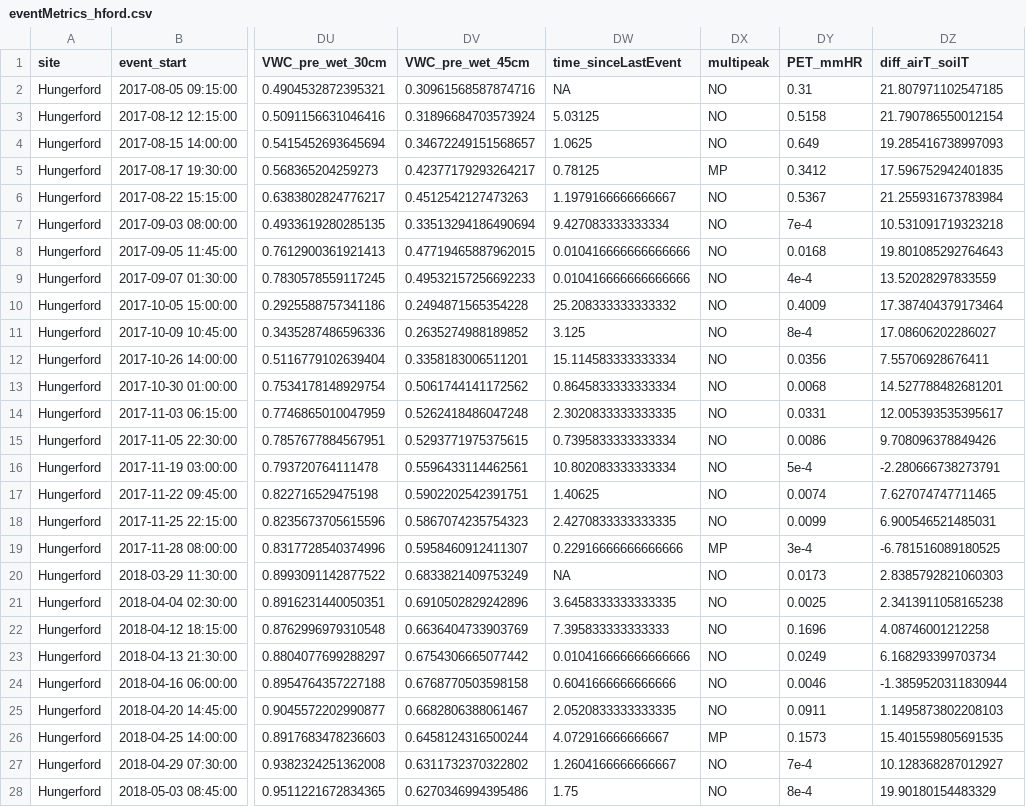
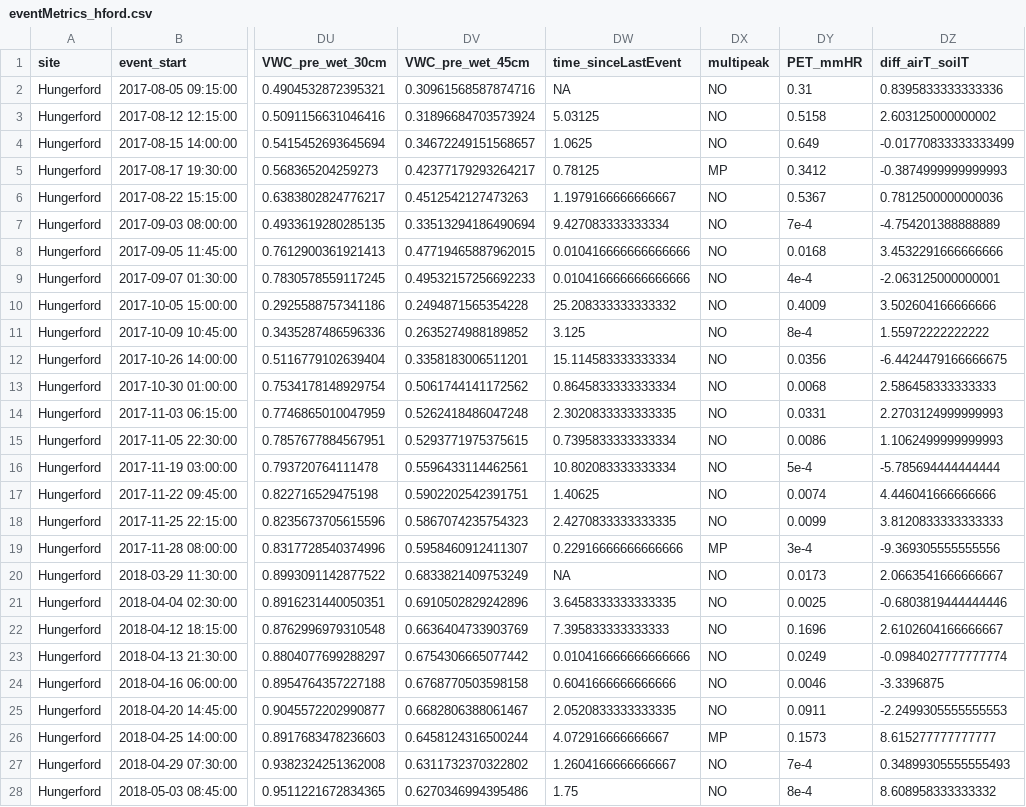
Before and after one commit to dustinkincaid/FluxRegimes, a CSV file: Data/eventMetrics_hford.csv, drawn as a sheet; only a part is shown, gaps mark what is left out; the diff covers the shown part only; the diff names each change by its address in the sheet, - before the commit and + after, or states it on an @@ line.

Commit message:
* Fixed the diff_airT_soilT var calc so it now subtracts the non-range-normalized soil temp

```diff
--- a/Data/eventMetrics_hford.csv
+++ b/Data/eventMetrics_hford.csv
-DZ2 (diff_airT_soilT): 21.807971102547185
+DZ2 (diff_airT_soilT): 0.8395833333333336
-DZ3 (diff_airT_soilT): 21.790786550012154
+DZ3 (diff_airT_soilT): 2.603125000000002
-DZ4 (diff_airT_soilT): 19.285416738997093
+DZ4 (diff_airT_soilT): -0.01770833333333499
-DZ5 (diff_airT_soilT): 17.596752942401835
+DZ5 (diff_airT_soilT): -0.3874999999999993
-DZ6 (diff_airT_soilT): 21.255931673783984
+DZ6 (diff_airT_soilT): 0.7812500000000036
-DZ7 (diff_airT_soilT): 10.531091719323218
+DZ7 (diff_airT_soilT): -4.754201388888889
-DZ8 (diff_airT_soilT): 19.801085292764643
+DZ8 (diff_airT_soilT): 3.4532291666666666
-DZ9 (diff_airT_soilT): 13.52028297833559
+DZ9 (diff_airT_soilT): -2.063125000000001
-DZ10 (diff_airT_soilT): 17.387404379173464
+DZ10 (diff_airT_soilT): 3.502604166666666
-DZ11 (diff_airT_soilT): 17.08606202286027
+DZ11 (diff_airT_soilT): 1.55972222222222
-DZ12 (diff_airT_soilT): 7.55706928676411
+DZ12 (diff_airT_soilT): -6.4424479166666675
-DZ13 (diff_airT_soilT): 14.527788482681201
+DZ13 (diff_airT_soilT): 2.586458333333333
-DZ14 (diff_airT_soilT): 12.005393535395617
+DZ14 (diff_airT_soilT): 2.2703124999999993
-DZ15 (diff_airT_soilT): 9.708096378849426
+DZ15 (diff_airT_soilT): 1.1062499999999993
-DZ16 (diff_airT_soilT): -2.280666738273791
+DZ16 (diff_airT_soilT): -5.785694444444444
-DZ17 (diff_airT_soilT): 7.627074747711465
+DZ17 (diff_airT_soilT): 4.446041666666666
-DZ18 (diff_airT_soilT): 6.900546521485031
+DZ18 (diff_airT_soilT): 3.8120833333333333
-DZ19 (diff_airT_soilT): -6.781516089180525
+DZ19 (diff_airT_soilT): -9.369305555555556
-DZ20 (diff_airT_soilT): 2.8385792821060303
+DZ20 (diff_airT_soilT): 2.0663541666666667
-DZ21 (diff_airT_soilT): 2.3413911058165238
+DZ21 (diff_airT_soilT): -0.6803819444444446
-DZ22 (diff_airT_soilT): 4.08746001212258
+DZ22 (diff_airT_soilT): 2.6102604166666667
-DZ23 (diff_airT_soilT): 6.168293399703734
+DZ23 (diff_airT_soilT): -0.0984027777777774
-DZ24 (diff_airT_soilT): -1.3859520311830944
+DZ24 (diff_airT_soilT): -3.3396875
-DZ25 (diff_airT_soilT): 1.1495873802208103
+DZ25 (diff_airT_soilT): -2.2499305555555553
-DZ26 (diff_airT_soilT): 15.401559805691535
+DZ26 (diff_airT_soilT): 8.615277777777777
-DZ27 (diff_airT_soilT): 10.128368287012927
+DZ27 (diff_airT_soilT): 0.34899305555555493
-DZ28 (diff_airT_soilT): 19.90180154483329
+DZ28 (diff_airT_soilT): 8.608958333333332
```
Also changed, not shown: 49 edited cells elsewhere in this file, Data/eventMetrics_wade.csv, 1 other file.
